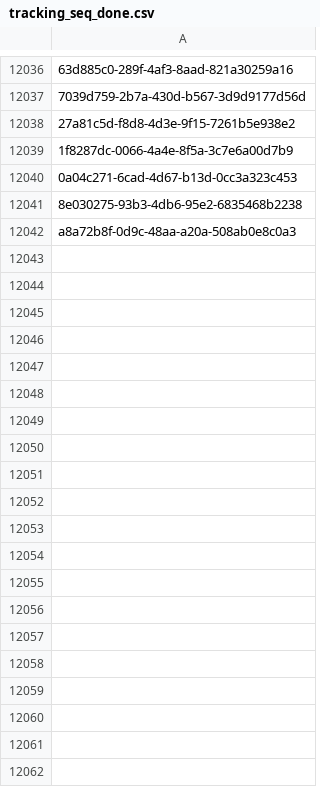
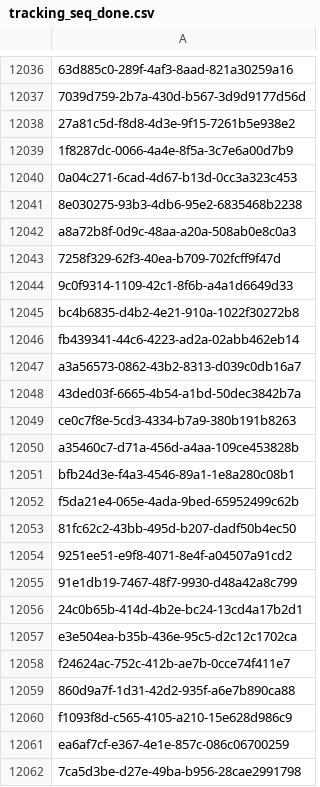
Before and after one commit to inbo/fis-rem-tracking, a CSV file: Drongengoed/Input/tracking_seq_done.csv, drawn as a sheet; only a part is shown, gaps mark what is left out; the diff covers the shown part only; the diff names each change by its address in the sheet, - before the commit and + after, or states it on an @@ line.

Commit message:
Update tracking_seq_done.csv
- REM tracking 10/09 AM (only 75 left to go!!)

```diff
--- a/Drongengoed/Input/tracking_seq_done.csv
+++ b/Drongengoed/Input/tracking_seq_done.csv
+row 12043: 7258f329-62f3-40ea-b709-702fcff9f47d
+row 12044: 9c0f9314-1109-42c1-8f6b-a4a1d6649d33
+row 12045: bc4b6835-d4b2-4e21-910a-1022f30272b8
+row 12046: fb439341-44c6-4223-ad2a-02abb462eb14
+row 12047: a3a56573-0862-43b2-8313-d039c0db16a7
+row 12048: 43ded03f-6665-4b54-a1bd-50dec3842b7a
+row 12049: ce0c7f8e-5cd3-4334-b7a9-380b191b8263
+row 12050: a35460c7-d71a-456d-a4aa-109ce453828b
+row 12051: bfb24d3e-f4a3-4546-89a1-1e8a280c08b1
+row 12052: f5da21e4-065e-4ada-9bed-65952499c62b
+row 12053: 81fc62c2-43bb-495d-b207-dadf50b4ec50
+row 12054: 9251ee51-e9f8-4071-8e4f-a04507a91cd2
+row 12055: 91e1db19-7467-48f7-9930-d48a42a8c799
+row 12056: 24c0b65b-414d-4b2e-bc24-13cd4a17b2d1
+row 12057: e3e504ea-b35b-436e-95c5-d2c12c1702ca
+row 12058: f24624ac-752c-412b-ae7b-0cce74f411e7
+row 12059: 860d9a7f-1d31-42d2-935f-a6e7b890ca88
+row 12060: f1093f8d-c565-4105-a210-15e628d986c9
+row 12061: ea6af7cf-e367-4e1e-857c-086c06700259
+row 12062: 7ca5d3be-d27e-49ba-b956-28cae2991798
```
Also changed, not shown: 36 added rows elsewhere in this file.
